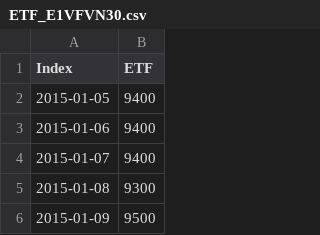
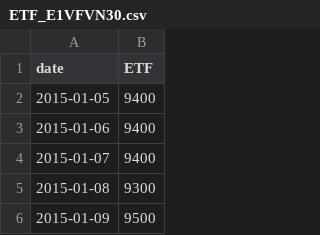
Before and after one commit to vhoanghac/blog, a CSV file: data/ETF_E1VFVN30.csv, drawn as a sheet; only a part is shown.

Commit message:
Cập nhật giá tới 11/2020

```diff
--- a/data/ETF_E1VFVN30.csv
+++ b/data/ETF_E1VFVN30.csv
@@ -1,2 +1,2 @@
-"Index","ETF"
+"date","ETF"
 "2015-01-05",9400
```
